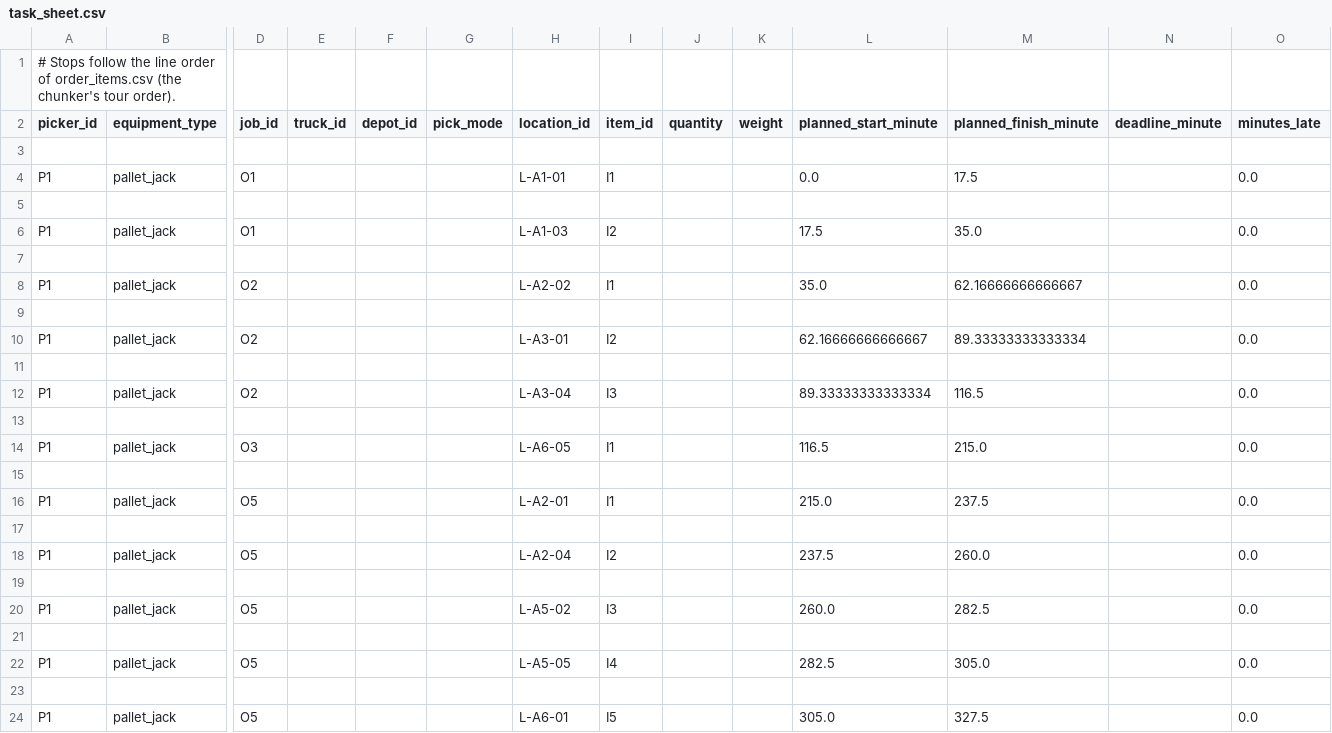
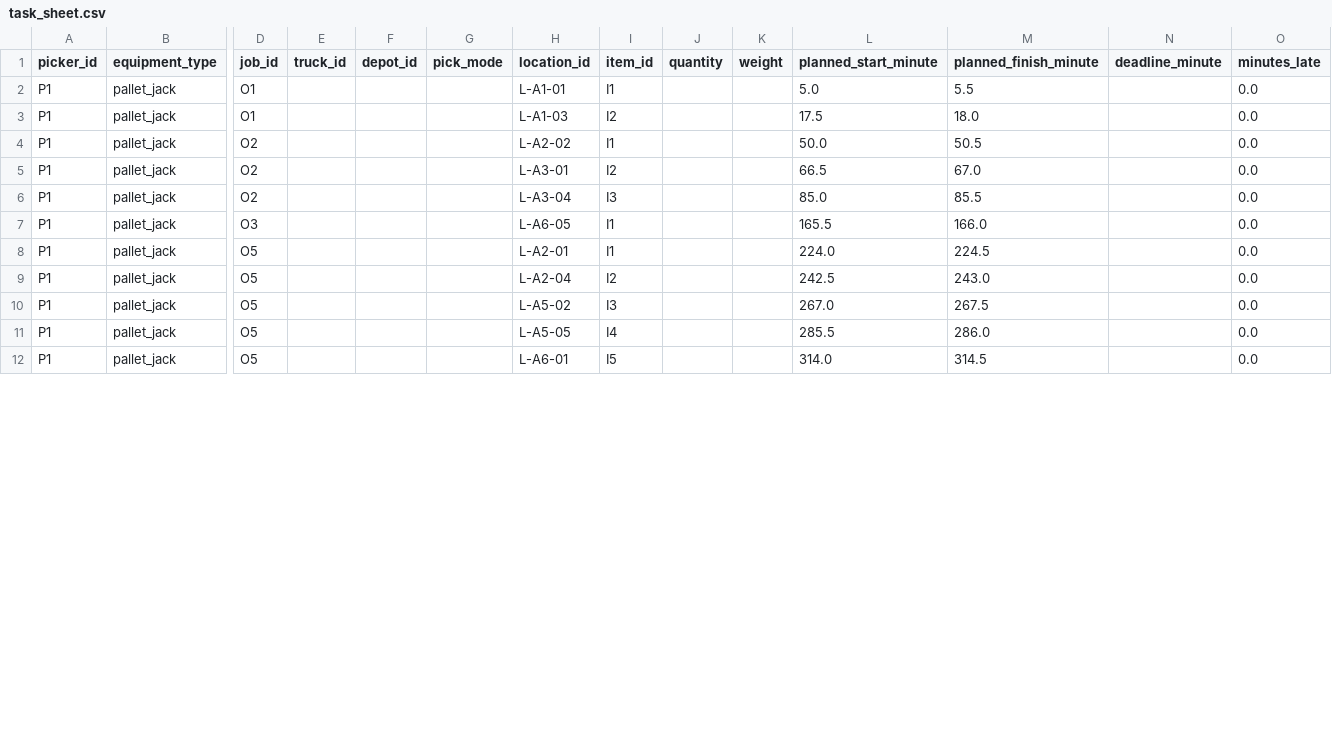
Before and after one commit to SudheerKakarla/loading, a CSV file: order_picking/outputs/layout_example/task_sheet.csv, drawn as a sheet; only a part is shown, gaps mark what is left out; removed rows and columns are numbered as before the commit, all else as after; rows hold the shown columns only; the diff covers the shown part only; the diff names each change by its address in the sheet, - before the commit and + after, or states it on an @@ line.

Commit message:
Close the review gaps on class penalties and picker reports.
Scale the class penalty by the smallest partial fraction, count hard-mode trucks from each truck's own cap, and reject a mixed-mode order one mode at a time. Staging and task-sheet times follow the buffer and the walk.

```diff
--- a/order_picking/outputs/layout_example/task_sheet.csv
+++ b/order_picking/outputs/layout_example/task_sheet.csv
-row 1: # Stops follow the line order of order_items.csv (the chunker's tour order).
-row 3: (empty)
-L2 (planned_start_minute): 0.0
+L2 (planned_start_minute): 5.0
-M2 (planned_finish_minute): 17.5
+M2 (planned_finish_minute): 5.5
-row 5: (empty)
-M3 (planned_finish_minute): 35.0
+M3 (planned_finish_minute): 18.0
-row 7: (empty)
-L4 (planned_start_minute): 35.0
+L4 (planned_start_minute): 50.0
-M4 (planned_finish_minute): 62.16666666666667
+M4 (planned_finish_minute): 50.5
-row 9: (empty)
-L5 (planned_start_minute): 62.16666666666667
+L5 (planned_start_minute): 66.5
-M5 (planned_finish_minute): 89.33333333333334
+M5 (planned_finish_minute): 67.0
-row 11: (empty)
-L6 (planned_start_minute): 89.33333333333334
+L6 (planned_start_minute): 85.0
-M6 (planned_finish_minute): 116.5
+M6 (planned_finish_minute): 85.5
-row 13: (empty)
-L7 (planned_start_minute): 116.5
+L7 (planned_start_minute): 165.5
-M7 (planned_finish_minute): 215.0
+M7 (planned_finish_minute): 166.0
-row 15: (empty)
-L8 (planned_start_minute): 215.0
+L8 (planned_start_minute): 224.0
-M8 (planned_finish_minute): 237.5
+M8 (planned_finish_minute): 224.5
-row 17: (empty)
-L9 (planned_start_minute): 237.5
+L9 (planned_start_minute): 242.5
-M9 (planned_finish_minute): 260.0
+M9 (planned_finish_minute): 243.0
-row 19: (empty)
-L10 (planned_start_minute): 260.0
+L10 (planned_start_minute): 267.0
-M10 (planned_finish_minute): 282.5
+M10 (planned_finish_minute): 267.5
-row 21: (empty)
-L11 (planned_start_minute): 282.5
+L11 (planned_start_minute): 285.5
-M11 (planned_finish_minute): 305.0
+M11 (planned_finish_minute): 286.0
-row 23: (empty)
-L12 (planned_start_minute): 305.0
+L12 (planned_start_minute): 314.0
-M12 (planned_finish_minute): 327.5
+M12 (planned_finish_minute): 314.5
```
Also changed, not shown: 7 removed rows and 14 edited cells elsewhere in this file, 18 other files.
